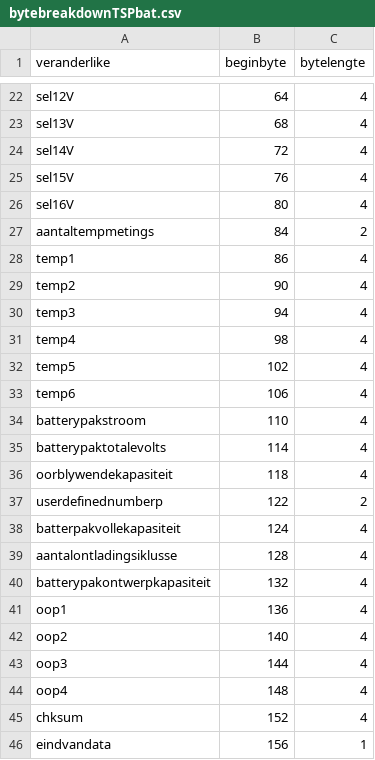
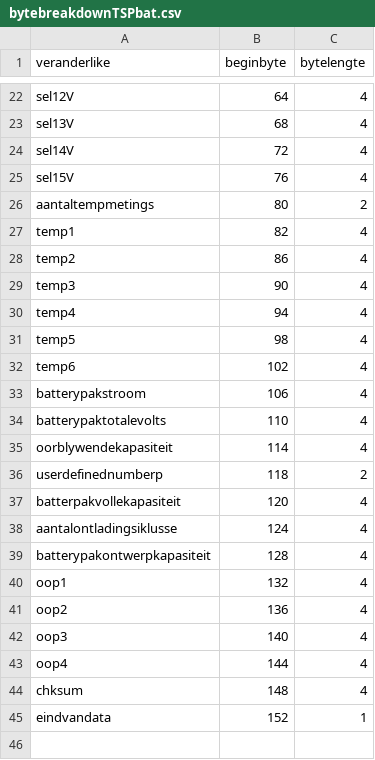
Before and after one commit to Interster/Battery4_8kW, a CSV file: bytebreakdownTSPbat.csv, drawn as a sheet; only a part is shown, gaps mark what is left out.

Commit message:
"Bytebreakdown" opgradeer

```diff
--- a/bytebreakdownTSPbat.csv
+++ b/bytebreakdownTSPbat.csv
@@ -25,22 +25,21 @@ sel14V,72,4
 sel15V,76,4
-sel16V,80,4
-aantaltempmetings,84,2
-temp1,86,4
-temp2,90,4
-temp3,94,4
-temp4,98,4
-temp5,102,4
-temp6,106,4
-batterypakstroom,110,4
-batterypaktotalevolts,114,4
-oorblywendekapasiteit,118,4
-userdefinednumberp,122,2
-batterpakvollekapasiteit,124,4
-aantalontladingsiklusse,128,4
-batterypakontwerpkapasiteit,132,4
-oop1,136,4
-oop2,140,4
-oop3,144,4
-oop4,148,4
-chksum,152,4
-eindvandata,156,1
+aantaltempmetings,80,2
+temp1,82,4
+temp2,86,4
+temp3,90,4
+temp4,94,4
+temp5,98,4
+temp6,102,4
+batterypakstroom,106,4
+batterypaktotalevolts,110,4
+oorblywendekapasiteit,114,4
+userdefinednumberp,118,2
+batterpakvollekapasiteit,120,4
+aantalontladingsiklusse,124,4
+batterypakontwerpkapasiteit,128,4
+oop1,132,4
+oop2,136,4
+oop3,140,4
+oop4,144,4
+chksum,148,4
+eindvandata,152,1
```
Also changed, not shown: 1 other file.
